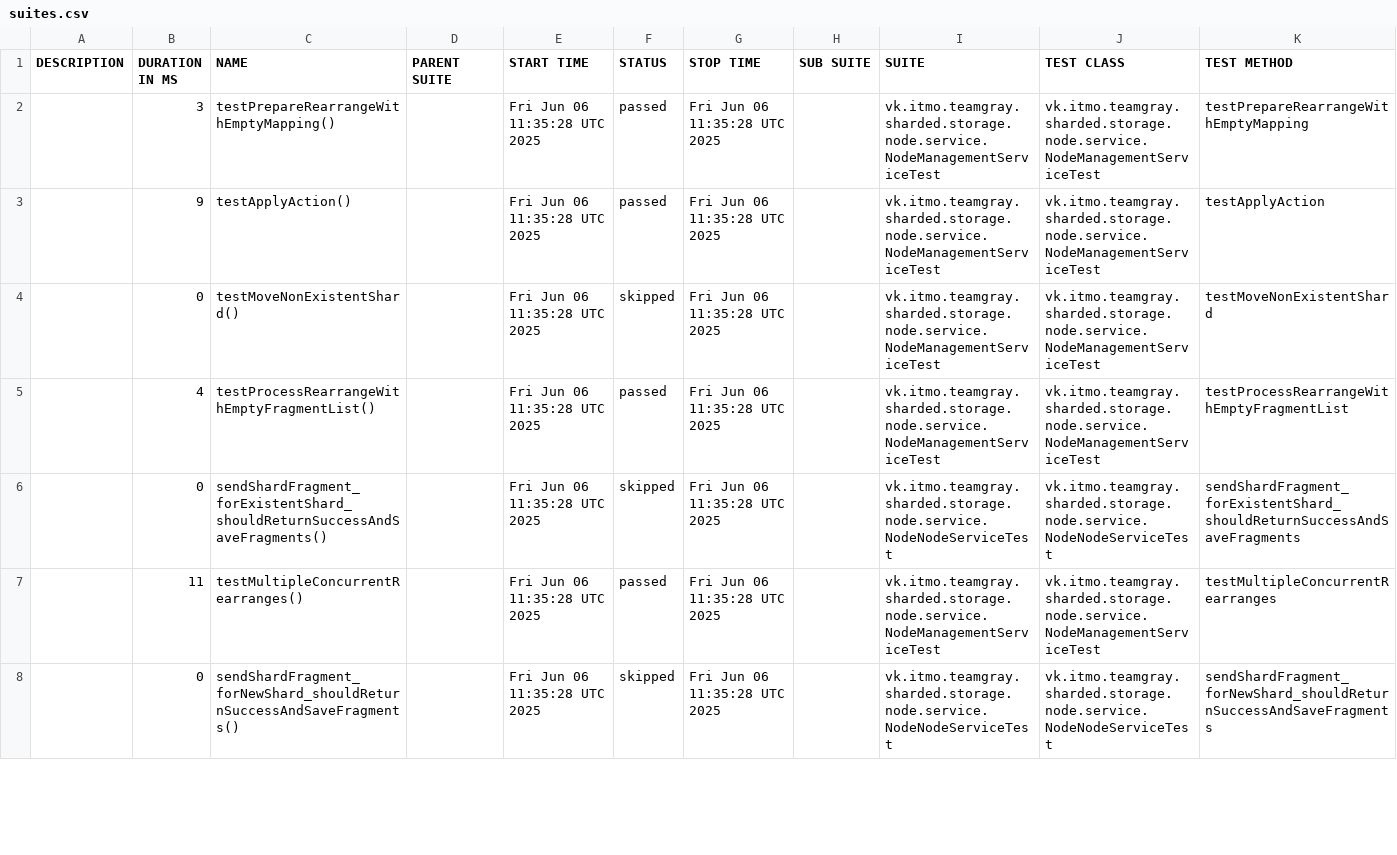
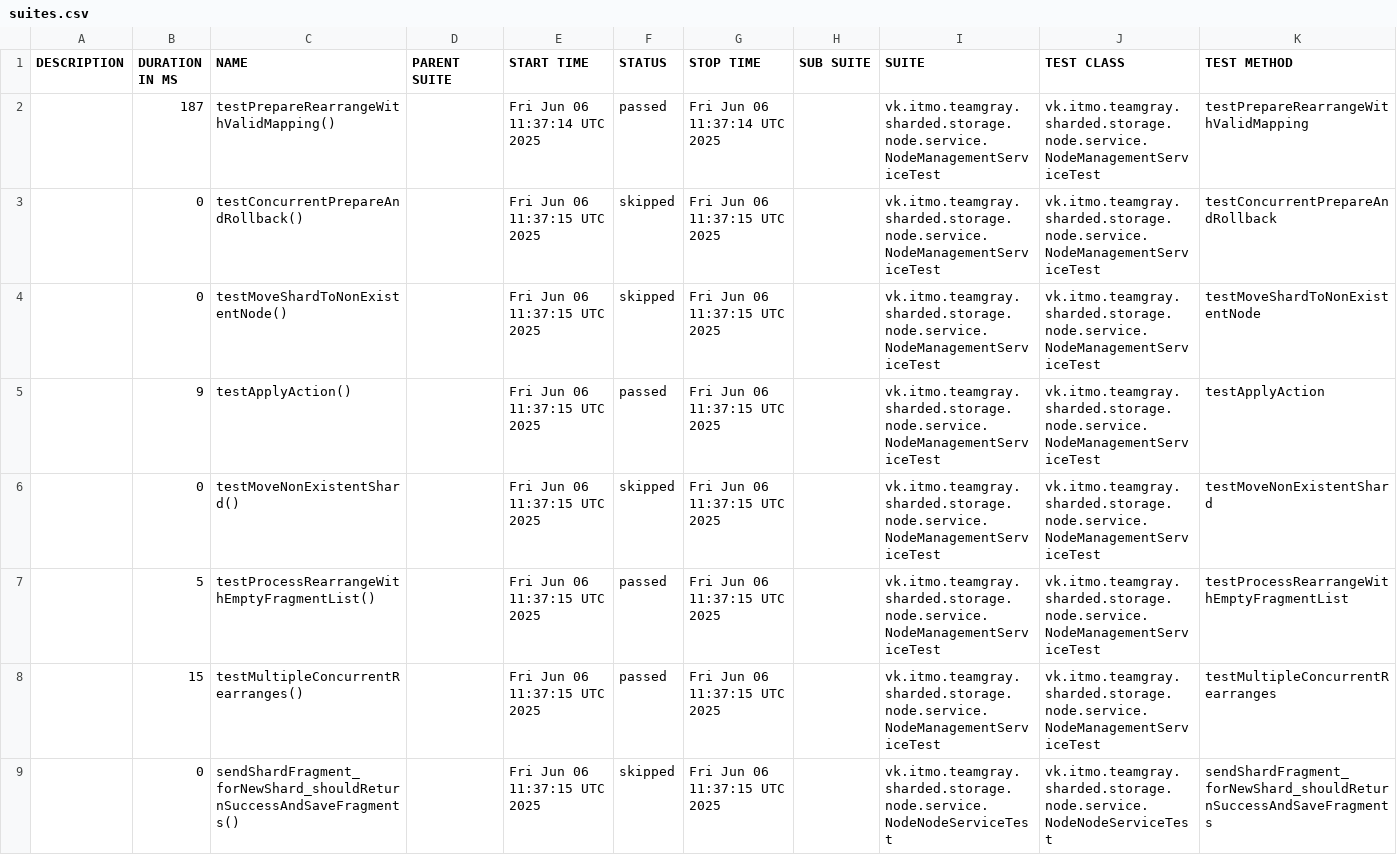
Before and after one commit to Team-Gray-ITMO/sharded-storage, a CSV file: data/suites.csv, drawn as a sheet; only a part is shown; the diff covers the shown part only.

```diff
--- a/data/suites.csv
+++ b/data/suites.csv
@@ -1,8 +1,9 @@
 "DESCRIPTION","DURATION IN MS","NAME","PARENT SUITE","START TIME","STATUS","STOP TIME","SUB SUITE","SUITE","TEST CLASS","TEST METHOD"
-"","3","testPrepareRearrangeWithEmptyMapping()","","Fri Jun 06 11:35:28 UTC 2025","passed","Fri Jun 06 11:35:28 UTC 2025","","vk.itmo.teamgray.sharded.storage.node.service.NodeManagementServiceTest","vk.itmo.teamgray.sharded.storage.node.service.NodeManagementServiceTest","testPrepareRearrangeWithEmptyMapping"
-"","9","testApplyAction()","","Fri Jun 06 11:35:28 UTC 2025","passed","Fri Jun 06 11:35:28 UTC 2025","","vk.itmo.teamgray.sharded.storage.node.service.NodeManagementServiceTest","vk.itmo.teamgray.sharded.storage.node.service.NodeManagementServiceTest","testApplyAction"
-"","0","testMoveNonExistentShard()","","Fri Jun 06 11:35:28 UTC 2025","skipped","Fri Jun 06 11:35:28 UTC 2025","","vk.itmo.teamgray.sharded.storage.node.service.NodeManagementServiceTest","vk.itmo.teamgray.sharded.storage.node.service.NodeManagementServiceTest","testMoveNonExistentShard"
-"","4","testProcessRearrangeWithEmptyFragmentList()","","Fri Jun 06 11:35:28 UTC 2025","passed","Fri Jun 06 11:35:28 UTC 2025","","vk.itmo.teamgray.sharded.storage.node.service.NodeManagementServiceTest","vk.itmo.teamgray.sharded.storage.node.service.NodeManagementServiceTest","testProcessRearrangeWithEmptyFragmentList"
-"","0","sendShardFragment_forExistentShard_shouldReturnSuccessAndSaveFragments()","","Fri Jun 06 11:35:28 UTC 2025","skipped","Fri Jun 06 11:35:28 UTC 2025","","vk.itmo.teamgray.sharded.storage.node.service.NodeNodeServiceTest","vk.itmo.teamgray.sharded.storage.node.service.NodeNodeServiceTest","sendShardFragment_forExistentShard_shouldReturnSuccessAndSaveFragments"
-"","11","testMultipleConcurrentRearranges()","","Fri Jun 06 11:35:28 UTC 2025","passed","Fri Jun 06 11:35:28 UTC 2025","","vk.itmo.teamgray.sharded.storage.node.service.NodeManagementServiceTest","vk.itmo.teamgray.sharded.storage.node.service.NodeManagementServiceTest","testMultipleConcurrentRearranges"
-"","0","sendShardFragment_forNewShard_shouldReturnSuccessAndSaveFragments()","","Fri Jun 06 11:35:28 UTC 2025","skipped","Fri Jun 06 11:35:28 UTC 2025","","vk.itmo.teamgray.sharded.storage.node.service.NodeNodeServiceTest","vk.itmo.teamgray.sharded.storage.node.service.NodeNodeServiceTest","sendShardFragment_forNewShard_shouldReturnSuccessAndSaveFragments"
+"","187","testPrepareRearrangeWithValidMapping()","","Fri Jun 06 11:37:14 UTC 2025","passed","Fri Jun 06 11:37:14 UTC 2025","","vk.itmo.teamgray.sharded.storage.node.service.NodeManagementServiceTest","vk.itmo.teamgray.sharded.storage.node.service.NodeManagementServiceTest","testPrepareRearrangeWithValidMapping"
+"","0","testConcurrentPrepareAndRollback()","","Fri Jun 06 11:37:15 UTC 2025","skipped","Fri Jun 06 11:37:15 UTC 2025","","vk.itmo.teamgray.sharded.storage.node.service.NodeManagementServiceTest","vk.itmo.teamgray.sharded.storage.node.service.NodeManagementServiceTest","testConcurrentPrepareAndRollback"
+"","0","testMoveShardToNonExistentNode()","","Fri Jun 06 11:37:15 UTC 2025","skipped","Fri Jun 06 11:37:15 UTC 2025","","vk.itmo.teamgray.sharded.storage.node.service.NodeManagementServiceTest","vk.itmo.teamgray.sharded.storage.node.service.NodeManagementServiceTest","testMoveShardToNonExistentNode"
+"","9","testApplyAction()","","Fri Jun 06 11:37:15 UTC 2025","passed","Fri Jun 06 11:37:15 UTC 2025","","vk.itmo.teamgray.sharded.storage.node.service.NodeManagementServiceTest","vk.itmo.teamgray.sharded.storage.node.service.NodeManagementServiceTest","testApplyAction"
+"","0","testMoveNonExistentShard()","","Fri Jun 06 11:37:15 UTC 2025","skipped","Fri Jun 06 11:37:15 UTC 2025","","vk.itmo.teamgray.sharded.storage.node.service.NodeManagementServiceTest","vk.itmo.teamgray.sharded.storage.node.service.NodeManagementServiceTest","testMoveNonExistentShard"
+"","5","testProcessRearrangeWithEmptyFragmentList()","","Fri Jun 06 11:37:15 UTC 2025","passed","Fri Jun 06 11:37:15 UTC 2025","","vk.itmo.teamgray.sharded.storage.node.service.NodeManagementServiceTest","vk.itmo.teamgray.sharded.storage.node.service.NodeManagementServiceTest","testProcessRearrangeWithEmptyFragmentList"
+"","15","testMultipleConcurrentRearranges()","","Fri Jun 06 11:37:15 UTC 2025","passed","Fri Jun 06 11:37:15 UTC 2025","","vk.itmo.teamgray.sharded.storage.node.service.NodeManagementServiceTest","vk.itmo.teamgray.sharded.storage.node.service.NodeManagementServiceTest","testMultipleConcurrentRearranges"
+"","0","sendShardFragment_forNewShard_shouldReturnSuccessAndSaveFragments()","","Fri Jun 06 11:37:15 UTC 2025","skipped","Fri Jun 06 11:37:15 UTC 2025","","vk.itmo.teamgray.sharded.storage.node.service.NodeNodeServiceTest","vk.itmo.teamgray.sharded.storage.node.service.NodeNodeServiceTest","sendShardFragment_forNewShard_shouldReturnSuccessAndSaveFragments"
```
Also changed, not shown: 2 added rows, 3 removed rows and 13 edited cells elsewhere in this file, 42 other files.
